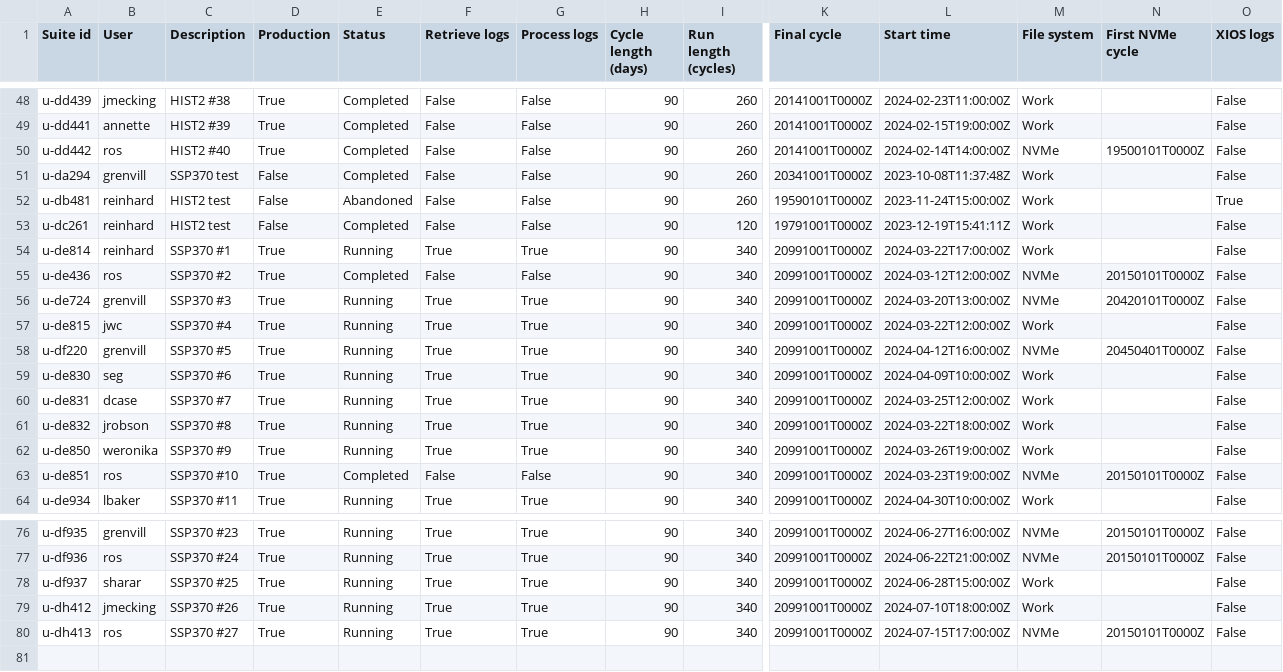
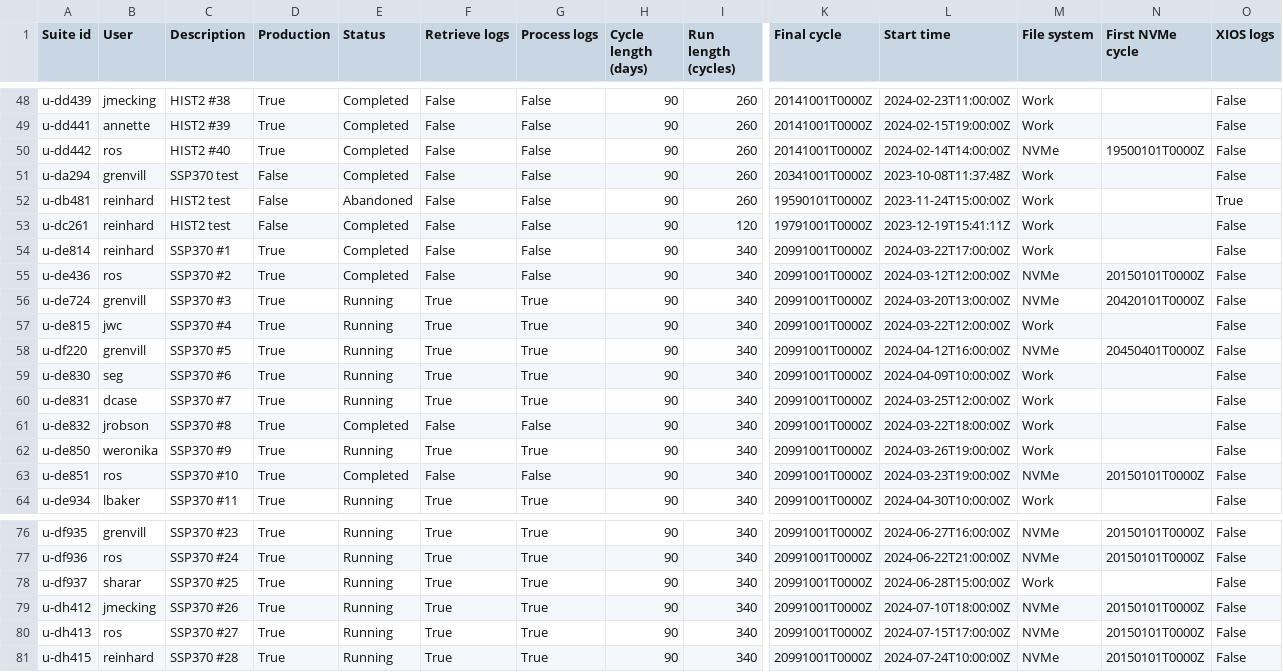
Before and after one commit to aosprey/cylc-log-analysis, a CSV file: app/process_logs/file/suite_status.csv, drawn as a sheet; only a part is shown, gaps mark what is left out; rows hold the shown columns only; the diff names each change by its address in the sheet, - before the commit and + after, or states it on an @@ line.

Commit message:
Update running suites

```diff
--- a/app/process_logs/file/suite_status.csv
+++ b/app/process_logs/file/suite_status.csv
-E54 (Status): Running
+E54 (Status): Completed
-F54 (Retrieve logs): True
+F54 (Retrieve logs): False
-G54 (Process logs): True
+G54 (Process logs): False
-E61 (Status): Running
+E61 (Status): Completed
-F61 (Retrieve logs): True
+F61 (Retrieve logs): False
-G61 (Process logs): True
+G61 (Process logs): False
-M79 (File system): Work
+M79 (File system): NVMe
-N79 (First NVMe cycle): (empty)
+N79 (First NVMe cycle): 20150101T0000Z
+row 81: u-dh415 | reinhard | SSP370 #28 | True | Running | True | True | 90 | 340 | 20991001T0000Z | 2024-07-24T10:00:00Z | NVMe | 20150101T0000Z | False
```
